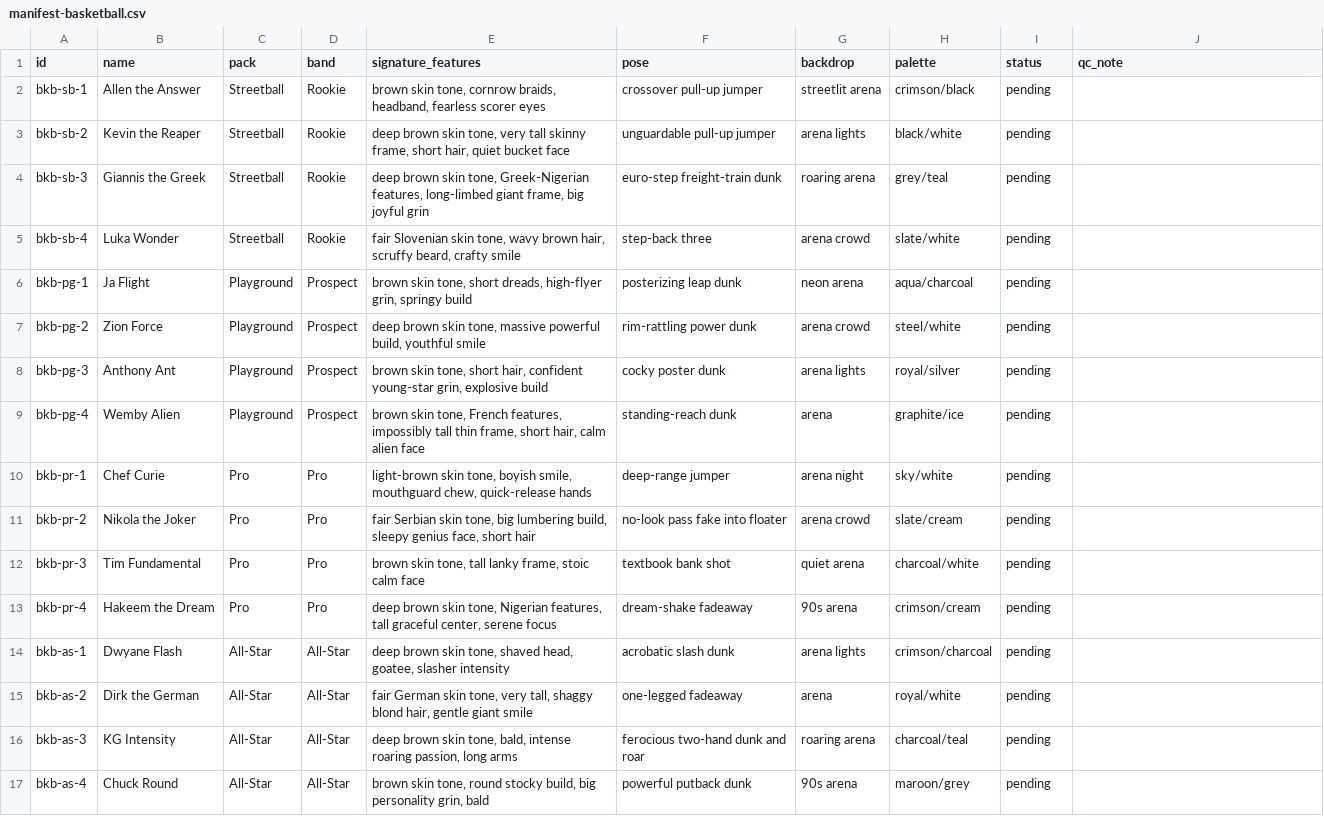
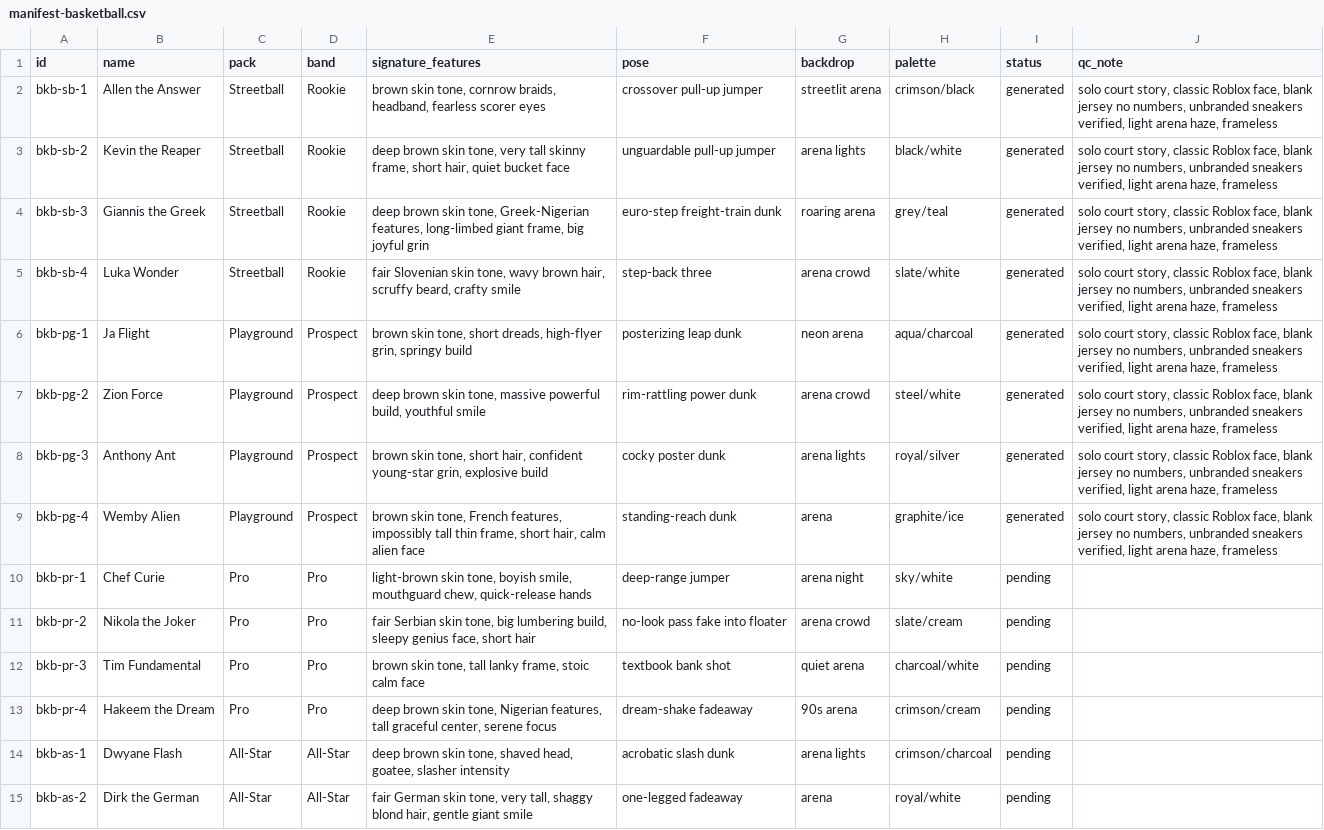
Before and after one commit to yelnurk123/sports-cards-factory, a CSV file: manifests/manifest-basketball.csv, drawn as a sheet; only a part is shown; the shorter side is filled out with more unchanged rows.

Commit message:
laneB: mma goat pack (4/4 - MMA 40/40 complete) + basketball streetball + playground packs (8 cards)

```diff
--- a/manifests/manifest-basketball.csv
+++ b/manifests/manifest-basketball.csv
@@ -1,10 +1,10 @@
 id,name,pack,band,signature_features,pose,backdrop,palette,status,qc_note
-bkb-sb-1,Allen the Answer,Streetball,Rookie,"brown skin tone, cornrow braids, headband, fearless scorer eyes",crossover pull-up jumper,streetlit arena,crimson/black,pending,
-bkb-sb-2,Kevin the Reaper,Streetball,Rookie,"deep brown skin tone, very tall skinny frame, short hair, quiet bucket face",unguardable pull-up jumper,arena lights,black/white,pending,
-bkb-sb-3,Giannis the Greek,Streetball,Rookie,"deep brown skin tone, Greek-Nigerian features, long-limbed giant frame, big joyful grin",euro-step freight-train dunk,roaring arena,grey/teal,pending,
-bkb-sb-4,Luka Wonder,Streetball,Rookie,"fair Slovenian skin tone, wavy brown hair, scruffy beard, crafty smile",step-back three,arena crowd,slate/white,pending,
-bkb-pg-1,Ja Flight,Playground,Prospect,"brown skin tone, short dreads, high-flyer grin, springy build",posterizing leap dunk,neon arena,aqua/charcoal,pending,
-bkb-pg-2,Zion Force,Playground,Prospect,"deep brown skin tone, massive powerful build, youthful smile",rim-rattling power dunk,arena crowd,steel/white,pending,
-bkb-pg-3,Anthony Ant,Playground,Prospect,"brown skin tone, short hair, confident young-star grin, explosive build",cocky poster dunk,arena lights,royal/silver,pending,
-bkb-pg-4,Wemby Alien,Playground,Prospect,"brown skin tone, French features, impossibly tall thin frame, short hair, calm alien face",standing-reach dunk,arena,graphite/ice,pending,
+bkb-sb-1,Allen the Answer,Streetball,Rookie,"brown skin tone, cornrow braids, headband, fearless scorer eyes",crossover pull-up jumper,streetlit arena,crimson/black,generated,"solo court story, classic Roblox face, blank jersey no numbers, unbranded sneakers verified, light arena haze, frameless"
+bkb-sb-2,Kevin the Reaper,Streetball,Rookie,"deep brown skin tone, very tall skinny frame, short hair, quiet bucket face",unguardable pull-up jumper,arena lights,black/white,generated,"solo court story, classic Roblox face, blank jersey no numbers, unbranded sneakers verified, light arena haze, frameless"
+bkb-sb-3,Giannis the Greek,Streetball,Rookie,"deep brown skin tone, Greek-Nigerian features, long-limbed giant frame, big joyful grin",euro-step freight-train dunk,roaring arena,grey/teal,generated,"solo court story, classic Roblox face, blank jersey no numbers, unbranded sneakers verified, light arena haze, frameless"
+bkb-sb-4,Luka Wonder,Streetball,Rookie,"fair Slovenian skin tone, wavy brown hair, scruffy beard, crafty smile",step-back three,arena crowd,slate/white,generated,"solo court story, classic Roblox face, blank jersey no numbers, unbranded sneakers verified, light arena haze, frameless"
+bkb-pg-1,Ja Flight,Playground,Prospect,"brown skin tone, short dreads, high-flyer grin, springy build",posterizing leap dunk,neon arena,aqua/charcoal,generated,"solo court story, classic Roblox face, blank jersey no numbers, unbranded sneakers verified, light arena haze, frameless"
+bkb-pg-2,Zion Force,Playground,Prospect,"deep brown skin tone, massive powerful build, youthful smile",rim-rattling power dunk,arena crowd,steel/white,generated,"solo court story, classic Roblox face, blank jersey no numbers, unbranded sneakers verified, light arena haze, frameless"
+bkb-pg-3,Anthony Ant,Playground,Prospect,"brown skin tone, short hair, confident young-star grin, explosive build",cocky poster dunk,arena lights,royal/silver,generated,"solo court story, classic Roblox face, blank jersey no numbers, unbranded sneakers verified, light arena haze, frameless"
+bkb-pg-4,Wemby Alien,Playground,Prospect,"brown skin tone, French features, impossibly tall thin frame, short hair, calm alien face",standing-reach dunk,arena,graphite/ice,generated,"solo court story, classic Roblox face, blank jersey no numbers, unbranded sneakers verified, light arena haze, frameless"
 bkb-pr-1,Chef Curie,Pro,Pro,"light-brown skin tone, boyish smile, mouthguard chew, quick-release hands",deep-range jumper,arena night,sky/white,pending,
```
Also changed, not shown: manifests/manifest-mma.csv, 15 other files.
